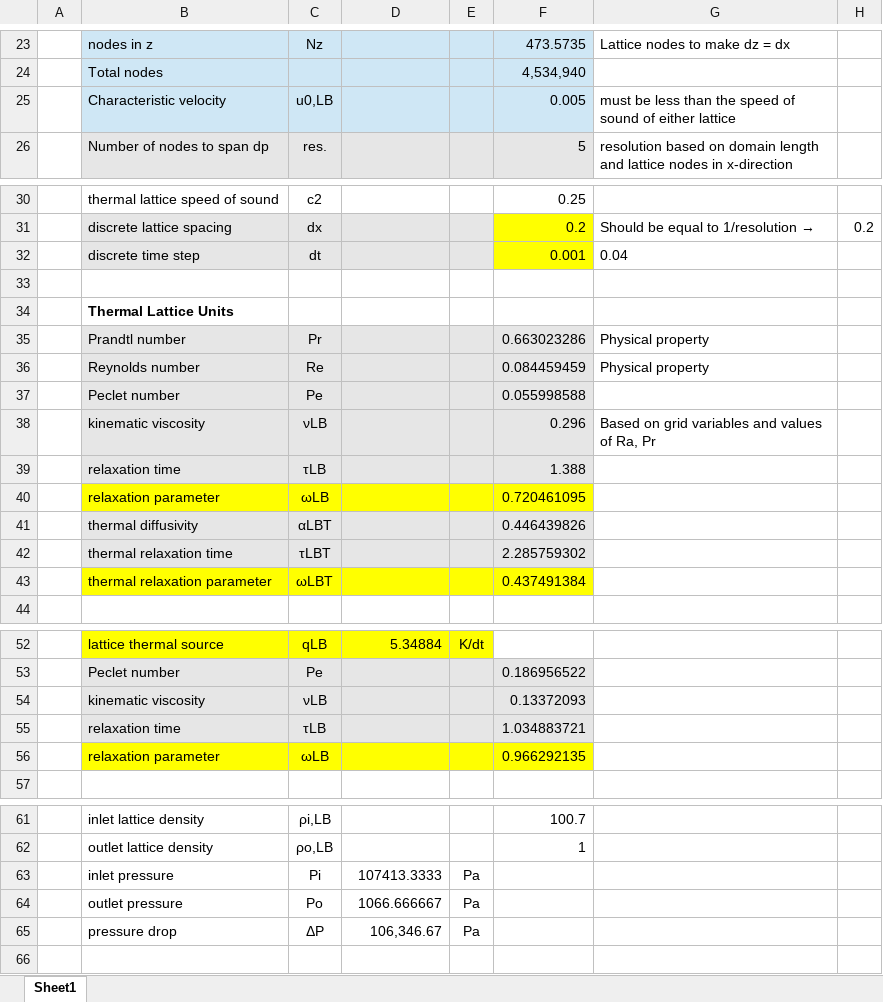
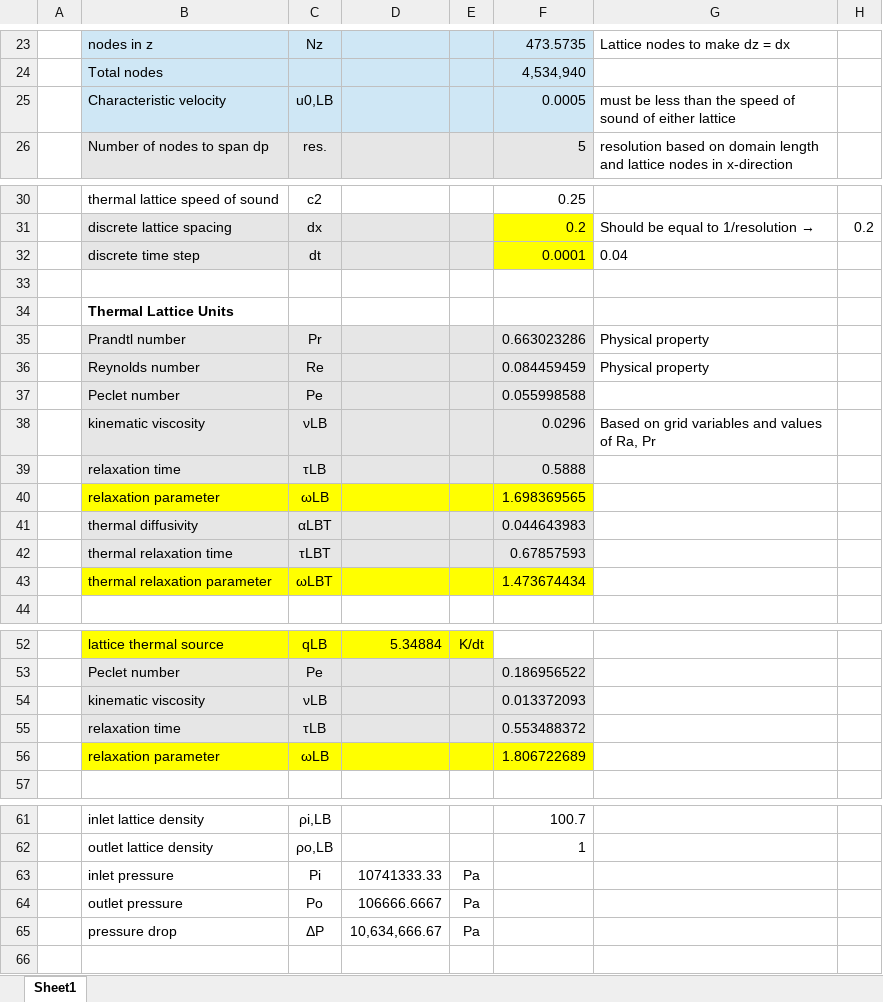
Before and after one commit to jtvanlew/vanlew-ucla-phd-dissertation, an Excel workbook: scripts/lbunits_conjugate.xlsx, sheet Sheet1, drawn as a sheet; only a part is shown, gaps mark what is left out; values as stored, in another font and other column widths than the file's, no borders; the diff covers the shown part only; the diff names each change by its address in the sheet, - before the commit and + after, or states it on an @@ line.

```diff
--- a/scripts/lbunits_conjugate.xlsx (sheet Sheet1)
+++ b/scripts/lbunits_conjugate.xlsx (sheet Sheet1)
-F25: 0.005
+F25: 0.0005
-F32: 0.001
+F32: 0.0001
-F38: 0.296
+F38: 0.0296
-F39: 1.388
+F39: 0.5888
-F40: 0.720461095
+F40: 1.698369565
-F41: 0.446439826
+F41: 0.044643983
-F42: 2.285759302
+F42: 0.67857593
-F43: 0.437491384
+F43: 1.473674434
-F54: 0.13372093
+F54: 0.013372093
-F55: 1.034883721
+F55: 0.553488372
-F56: 0.966292135
+F56: 1.806722689
-D63: 107413.3333
+D63: 10741333.33
-D64: 1066.666667
+D64: 106666.6667
-D65: 106,346.67
+D65: 10,634,666.67
```
Also changed, not shown: 1 edited cell elsewhere in this sheet, 3 other files.
